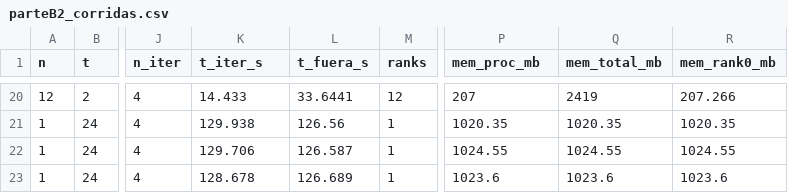
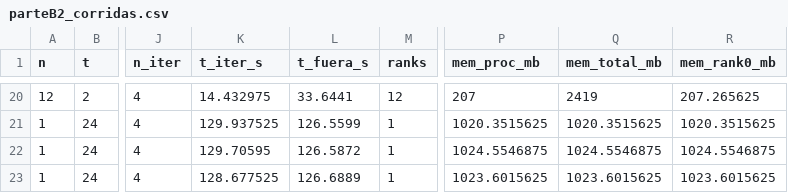
Before and after one commit to ralph052979/examen_silvera, a CSV file: datos/parteB2_corridas.csv, drawn as a sheet; only a part is shown, gaps mark what is left out; the diff covers the shown part only; the diff names each change by its address in the sheet, - before the commit and + after, or states it on an @@ line.

```diff
--- a/datos/parteB2_corridas.csv
+++ b/datos/parteB2_corridas.csv
-K20 (t_iter_s): 14.433
+K20 (t_iter_s): 14.432975
-R20 (mem_rank0_mb): 207.266
+R20 (mem_rank0_mb): 207.265625
-K21 (t_iter_s): 129.938
+K21 (t_iter_s): 129.937525
-L21 (t_fuera_s): 126.56
+L21 (t_fuera_s): 126.5599
-P21 (mem_proc_mb): 1020.35
+P21 (mem_proc_mb): 1020.3515625
-Q21 (mem_total_mb): 1020.35
+Q21 (mem_total_mb): 1020.3515625
-R21 (mem_rank0_mb): 1020.35
+R21 (mem_rank0_mb): 1020.3515625
-K22 (t_iter_s): 129.706
+K22 (t_iter_s): 129.70595
-L22 (t_fuera_s): 126.587
+L22 (t_fuera_s): 126.5872
-P22 (mem_proc_mb): 1024.55
+P22 (mem_proc_mb): 1024.5546875
-Q22 (mem_total_mb): 1024.55
+Q22 (mem_total_mb): 1024.5546875
-R22 (mem_rank0_mb): 1024.55
+R22 (mem_rank0_mb): 1024.5546875
-K23 (t_iter_s): 128.678
+K23 (t_iter_s): 128.677525
-L23 (t_fuera_s): 126.689
+L23 (t_fuera_s): 126.6889
-P23 (mem_proc_mb): 1023.6
+P23 (mem_proc_mb): 1023.6015625
-Q23 (mem_total_mb): 1023.6
+Q23 (mem_total_mb): 1023.6015625
-R23 (mem_rank0_mb): 1023.6
+R23 (mem_rank0_mb): 1023.6015625
```
Also changed, not shown: 31 edited cells elsewhere in this file, datos/parteB1_corridas.csv, datos/parteB1_resumen.csv, 51 other files.
